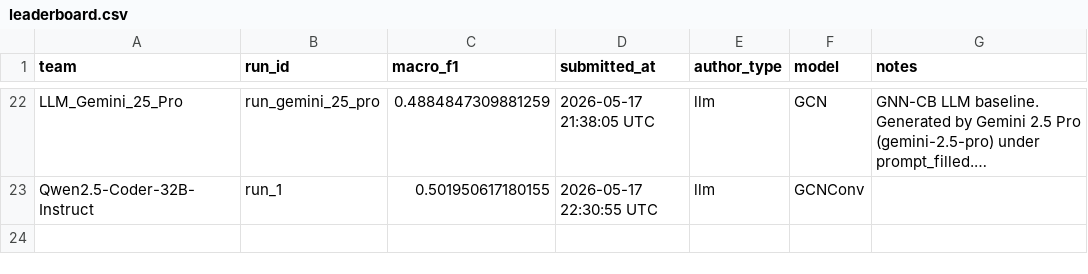
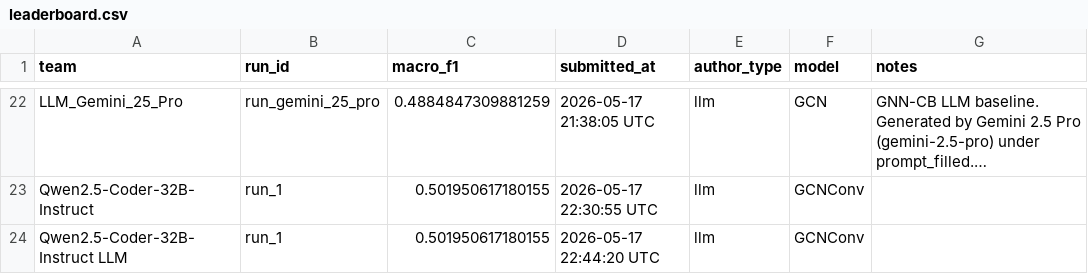
Before and after one commit to mahatrabelsi1/GNN-MVP-Node-Classification-Under-Noise, a CSV file: docs/leaderboard.csv, drawn as a sheet; only a part is shown, gaps mark what is left out; long unchanged cells end in …; the diff names each change by its address in the sheet, - before the commit and + after, or states it on an @@ line.

```diff
--- a/docs/leaderboard.csv
+++ b/docs/leaderboard.csv
+row 24: Qwen2.5-Coder-32B-Instruct LLM | run_1 | 0.501950617180155 | 2026-05-17 22:44:20 UTC | llm | GCNConv
```
Also changed, not shown: leaderboard/leaderboard.csv, 1 other file.
